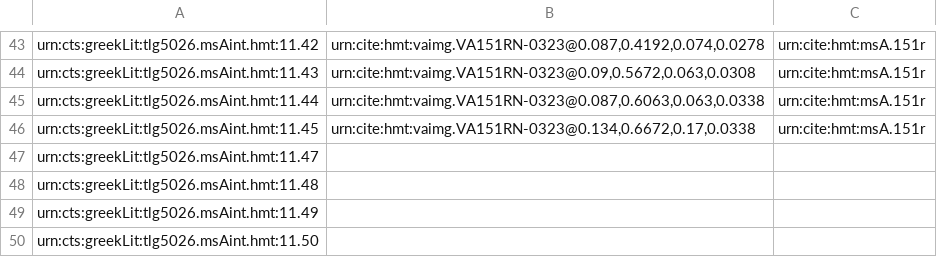
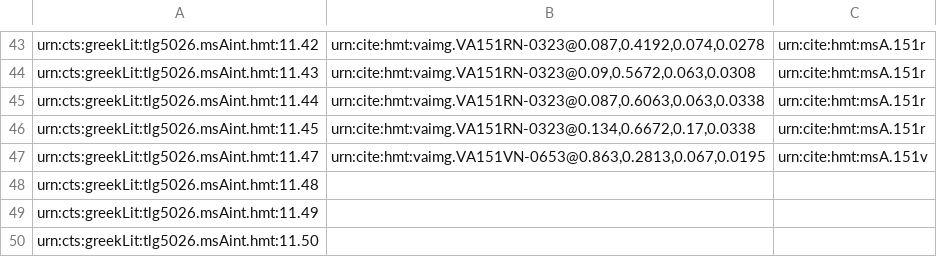
Before and after one commit to HCMID/closed-hmt-iliad11, a CSV file: collections/venA-interior.csv, drawn as a sheet; only a part is shown, gaps mark what is left out.

Commit message:
Update venA-interior.csv

```diff
--- a/collections/venA-interior.csv
+++ b/collections/venA-interior.csv
@@ -46,3 +46,3 @@ urn:cts:greekLit:tlg5026.msAint.hmt:11.44,"urn:cite:hmt:vaimg.VA151RN-0323@0.087
 urn:cts:greekLit:tlg5026.msAint.hmt:11.45,"urn:cite:hmt:vaimg.VA151RN-0323@0.134,0.6672,0.17,0.0338",urn:cite:hmt:msA.151r
-urn:cts:greekLit:tlg5026.msAint.hmt:11.47,"",
+urn:cts:greekLit:tlg5026.msAint.hmt:11.47,"urn:cite:hmt:vaimg.VA151VN-0653@0.863,0.2813,0.067,0.0195",urn:cite:hmt:msA.151v
 urn:cts:greekLit:tlg5026.msAint.hmt:11.48,"",
```
